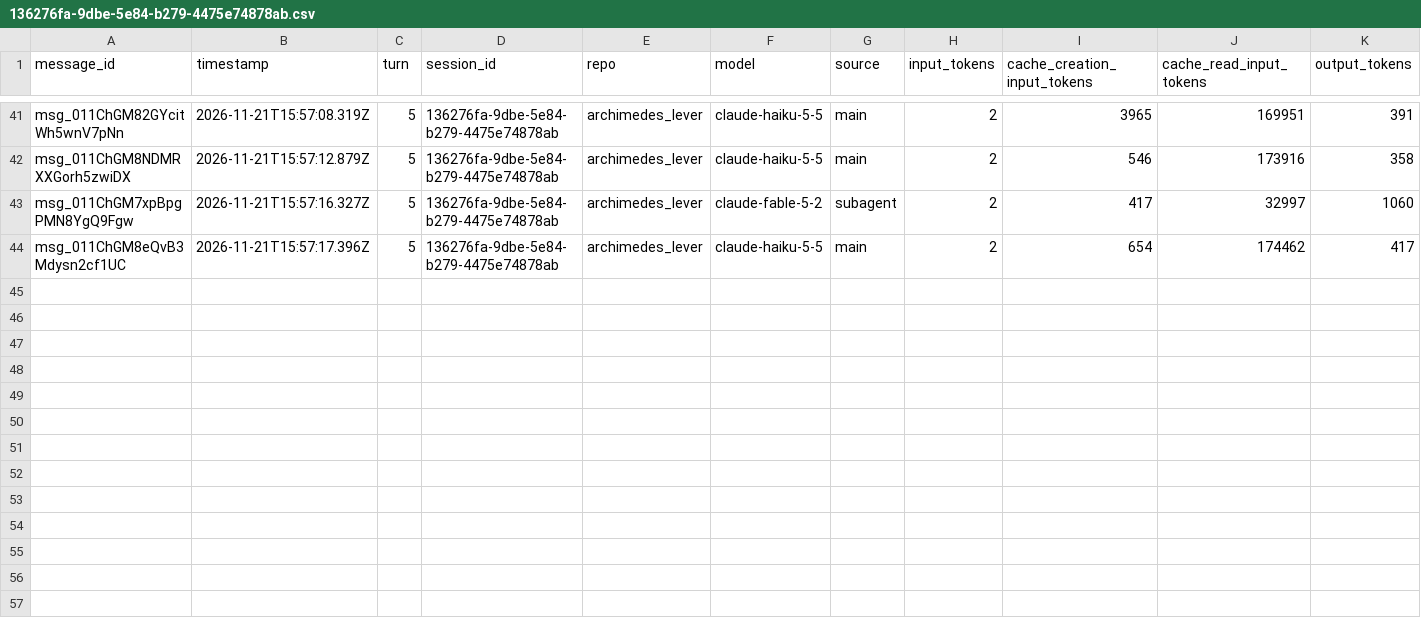
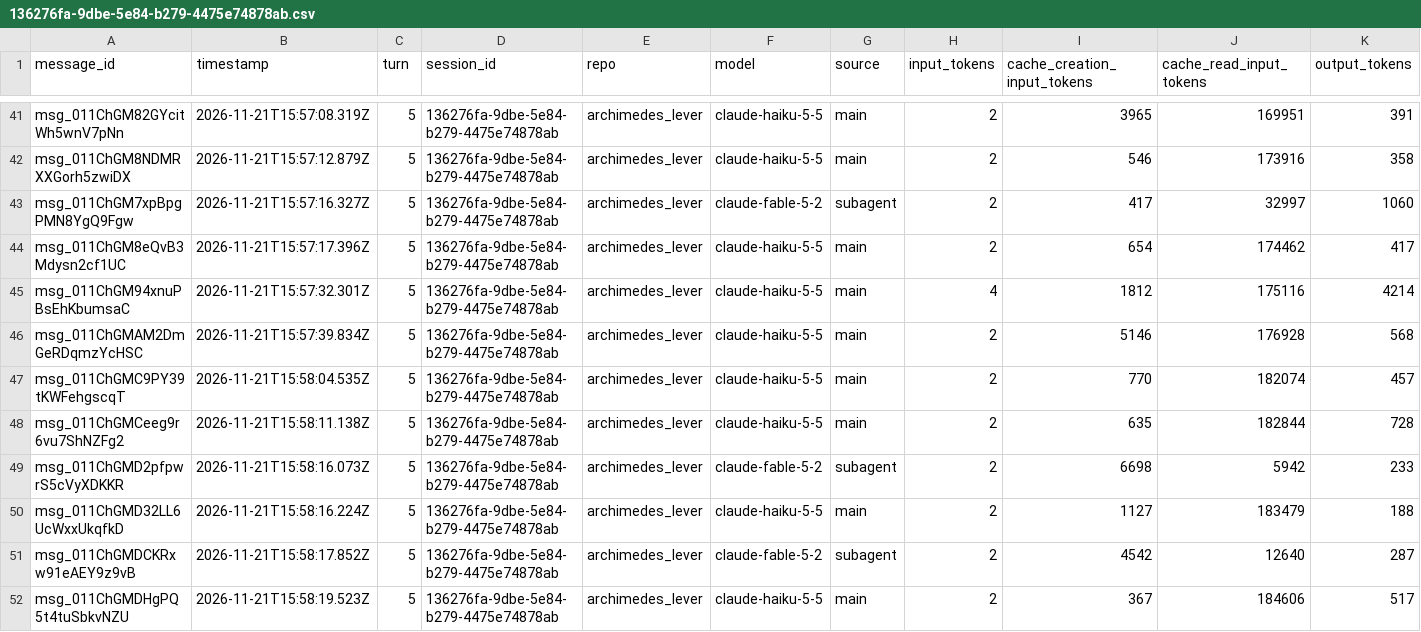
Before and after one commit to rhope-ops/archimedes_lever, a CSV file: sessions/136276fa-9dbe-5e84-b279-4475e74878ab.csv, drawn as a sheet; only a part is shown, gaps mark what is left out.

```diff
--- a/sessions/136276fa-9dbe-5e84-b279-4475e74878ab.csv
+++ b/sessions/136276fa-9dbe-5e84-b279-4475e74878ab.csv
@@ -44 +44,9 @@ msg_011ChGM7xpBpgPMN8YgQ9Fgw,2026-11-21T15:57:16.327Z,5,136276fa-9dbe-5e84-b279-
 msg_011ChGM8eQvB3Mdysn2cf1UC,2026-11-21T15:57:17.396Z,5,136276fa-9dbe-5e84-b279-4475e74878ab,archimedes_lever,claude-haiku-5-5,main,2,654,174462,417
+msg_011ChGM94xnuPBsEhKbumsaC,2026-11-21T15:57:32.301Z,5,136276fa-9dbe-5e84-b279-4475e74878ab,archimedes_lever,claude-haiku-5-5,main,4,1812,175116,4214
+msg_011ChGMAM2DmGeRDqmzYcHSC,2026-11-21T15:57:39.834Z,5,136276fa-9dbe-5e84-b279-4475e74878ab,archimedes_lever,claude-haiku-5-5,main,2,5146,176928,568
+msg_011ChGMC9PY39tKWFehgscqT,2026-11-21T15:58:04.535Z,5,136276fa-9dbe-5e84-b279-4475e74878ab,archimedes_lever,claude-haiku-5-5,main,2,770,182074,457
+msg_011ChGMCeeg9r6vu7ShNZFg2,2026-11-21T15:58:11.138Z,5,136276fa-9dbe-5e84-b279-4475e74878ab,archimedes_lever,claude-haiku-5-5,main,2,635,182844,728
+msg_011ChGMD2pfpwrS5cVyXDKKR,2026-11-21T15:58:16.073Z,5,136276fa-9dbe-5e84-b279-4475e74878ab,archimedes_lever,claude-fable-5-2,subagent,2,6698,5942,233
+msg_011ChGMD32LL6UcWxxUkqfkD,2026-11-21T15:58:16.224Z,5,136276fa-9dbe-5e84-b279-4475e74878ab,archimedes_lever,claude-haiku-5-5,main,2,1127,183479,188
+msg_011ChGMDCKRxw91eAEY9z9vB,2026-11-21T15:58:17.852Z,5,136276fa-9dbe-5e84-b279-4475e74878ab,archimedes_lever,claude-fable-5-2,subagent,2,4542,12640,287
+msg_011ChGMDHgPQ5t4tuSbkvNZU,2026-11-21T15:58:19.523Z,5,136276fa-9dbe-5e84-b279-4475e74878ab,archimedes_lever,claude-haiku-5-5,main,2,367,184606,517
```
